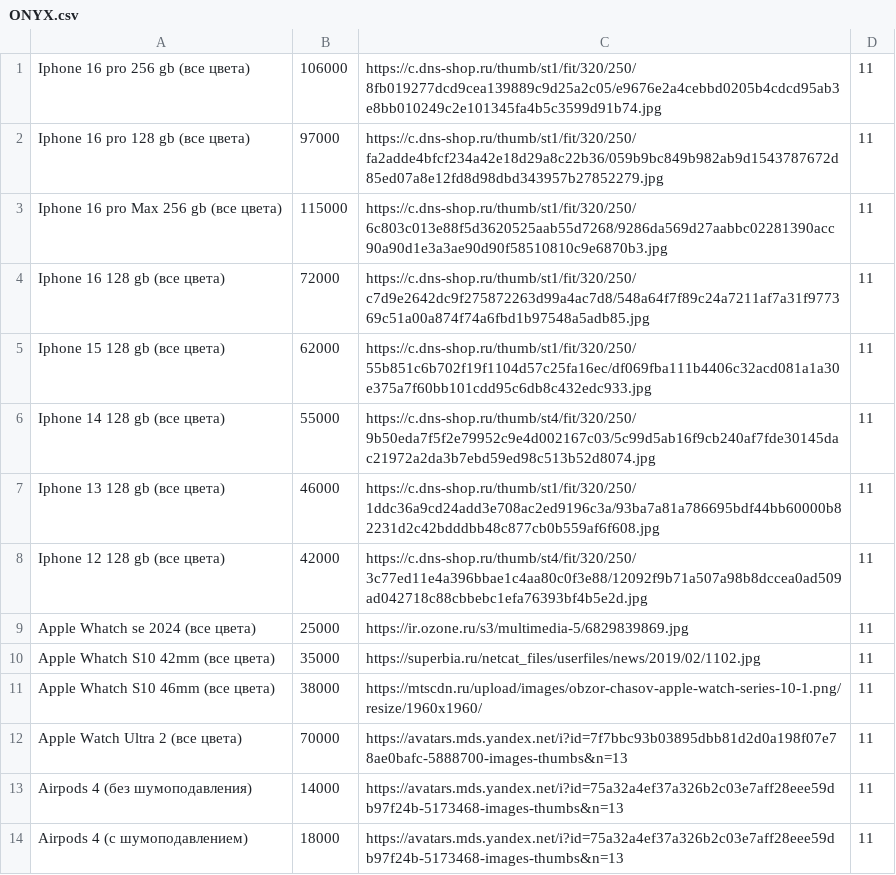
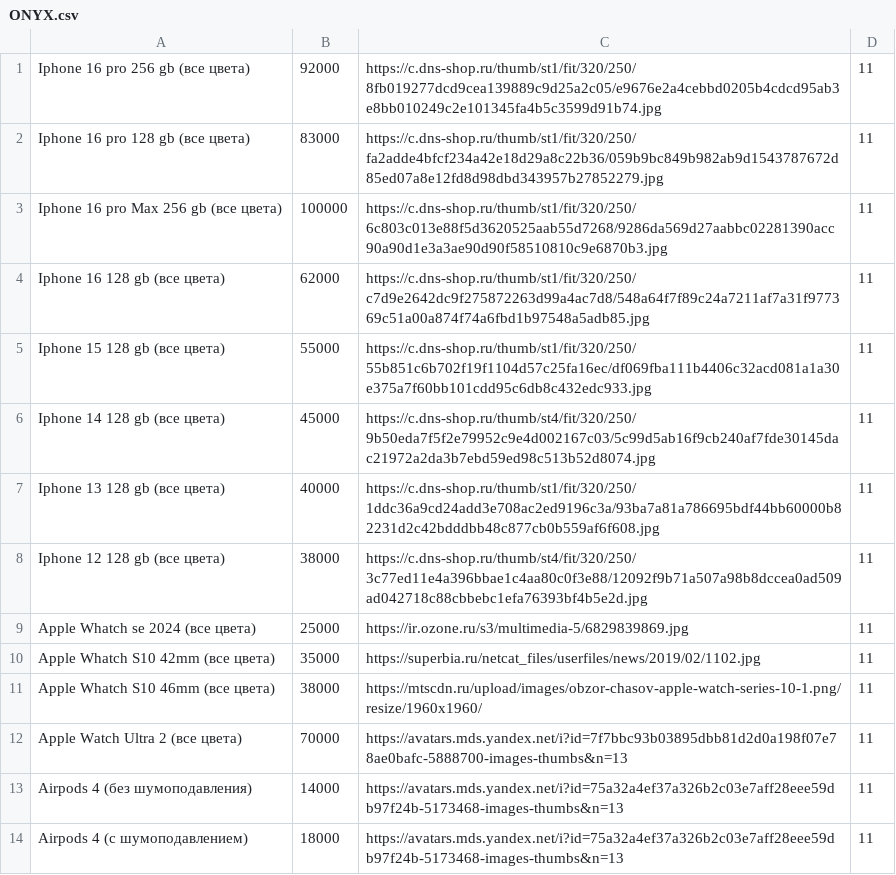
Before and after one commit to onixnartkala/calc, a CSV file: ONYX.csv, drawn as a sheet; only a part is shown.

Commit message:
Update ONYX.csv

```diff
--- a/ONYX.csv
+++ b/ONYX.csv
@@ -1,9 +1,9 @@
-Iphone 16 pro 256 gb (все цвета);106000;https://c.dns-shop.ru/thumb/st1/fit/320/250/8fb019277dcd9cea139889c9d25a2c05/e9676e2a4cebbd0205b4cdcd95ab3e8bb010249c2e101345fa4b5c3599d91b74.jpg;11
-Iphone 16 pro 128 gb (все цвета);97000;https://c.dns-shop.ru/thumb/st1/fit/320/250/fa2adde4bfcf234a42e18d29a8c22b36/059b9bc849b982ab9d1543787672d85ed07a8e12fd8d98dbd343957b27852279.jpg;11
-Iphone 16 pro Max 256 gb (все цвета);115000;https://c.dns-shop.ru/thumb/st1/fit/320/250/6c803c013e88f5d3620525aab55d7268/9286da569d27aabbc02281390acc90a90d1e3a3ae90d90f58510810c9e6870b3.jpg;11
-Iphone 16 128 gb (все цвета);72000;https://c.dns-shop.ru/thumb/st1/fit/320/250/c7d9e2642dc9f275872263d99a4ac7d8/548a64f7f89c24a7211af7a31f977369c51a00a874f74a6fbd1b97548a5adb85.jpg;11
-Iphone 15 128 gb (все цвета);62000;https://c.dns-shop.ru/thumb/st1/fit/320/250/55b851c6b702f19f1104d57c25fa16ec/df069fba111b4406c32acd081a1a30e375a7f60bb101cdd95c6db8c432edc933.jpg;11
-Iphone 14 128 gb (все цвета);55000;https://c.dns-shop.ru/thumb/st4/fit/320/250/9b50eda7f5f2e79952c9e4d002167c03/5c99d5ab16f9cb240af7fde30145dac21972a2da3b7ebd59ed98c513b52d8074.jpg;11
-Iphone 13 128 gb (все цвета);46000;https://c.dns-shop.ru/thumb/st1/fit/320/250/1ddc36a9cd24add3e708ac2ed9196c3a/93ba7a81a786695bdf44bb60000b82231d2c42bdddbb48c877cb0b559af6f608.jpg;11
-Iphone 12 128 gb (все цвета);42000;https://c.dns-shop.ru/thumb/st4/fit/320/250/3c77ed11e4a396bbae1c4aa80c0f3e88/12092f9b71a507a98b8dccea0ad509ad042718c88cbbebc1efa76393bf4b5e2d.jpg;11
+Iphone 16 pro 256 gb (все цвета);92000;https://c.dns-shop.ru/thumb/st1/fit/320/250/8fb019277dcd9cea139889c9d25a2c05/e9676e2a4cebbd0205b4cdcd95ab3e8bb010249c2e101345fa4b5c3599d91b74.jpg;11
+Iphone 16 pro 128 gb (все цвета);83000;https://c.dns-shop.ru/thumb/st1/fit/320/250/fa2adde4bfcf234a42e18d29a8c22b36/059b9bc849b982ab9d1543787672d85ed07a8e12fd8d98dbd343957b27852279.jpg;11
+Iphone 16 pro Max 256 gb (все цвета);100000;https://c.dns-shop.ru/thumb/st1/fit/320/250/6c803c013e88f5d3620525aab55d7268/9286da569d27aabbc02281390acc90a90d1e3a3ae90d90f58510810c9e6870b3.jpg;11
+Iphone 16 128 gb (все цвета);62000;https://c.dns-shop.ru/thumb/st1/fit/320/250/c7d9e2642dc9f275872263d99a4ac7d8/548a64f7f89c24a7211af7a31f977369c51a00a874f74a6fbd1b97548a5adb85.jpg;11
+Iphone 15 128 gb (все цвета);55000;https://c.dns-shop.ru/thumb/st1/fit/320/250/55b851c6b702f19f1104d57c25fa16ec/df069fba111b4406c32acd081a1a30e375a7f60bb101cdd95c6db8c432edc933.jpg;11
+Iphone 14 128 gb (все цвета);45000;https://c.dns-shop.ru/thumb/st4/fit/320/250/9b50eda7f5f2e79952c9e4d002167c03/5c99d5ab16f9cb240af7fde30145dac21972a2da3b7ebd59ed98c513b52d8074.jpg;11
+Iphone 13 128 gb (все цвета);40000;https://c.dns-shop.ru/thumb/st1/fit/320/250/1ddc36a9cd24add3e708ac2ed9196c3a/93ba7a81a786695bdf44bb60000b82231d2c42bdddbb48c877cb0b559af6f608.jpg;11
+Iphone 12 128 gb (все цвета);38000;https://c.dns-shop.ru/thumb/st4/fit/320/250/3c77ed11e4a396bbae1c4aa80c0f3e88/12092f9b71a507a98b8dccea0ad509ad042718c88cbbebc1efa76393bf4b5e2d.jpg;11
 Apple Whatch se 2024 (все цвета);25000;https://ir.ozone.ru/s3/multimedia-5/6829839869.jpg;11
```
